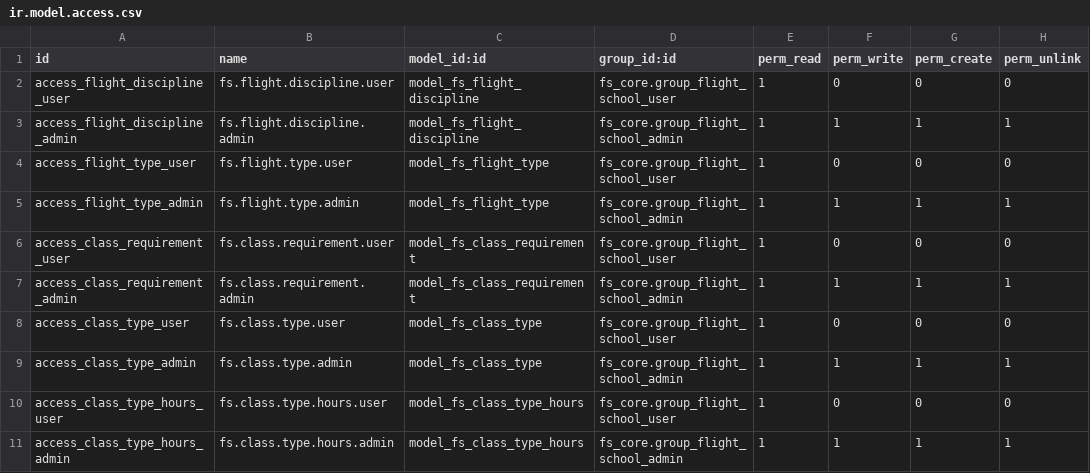
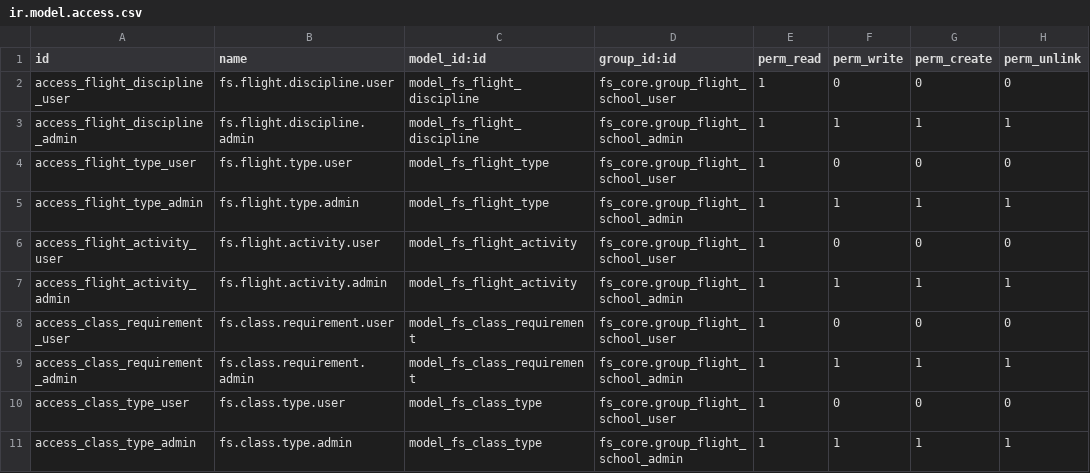
Before and after one commit to GM-327/odoo-Flight_School_Management, a CSV file: fs_training/security/ir.model.access.csv, drawn as a sheet; only a part is shown; the shorter side is filled out with more unchanged rows; the diff names each change by its address in the sheet, - before the commit and + after, or states it on an @@ line.

```diff
--- a/fs_training/security/ir.model.access.csv
+++ b/fs_training/security/ir.model.access.csv
+row 6: access_flight_activity_user | fs.flight.activity.user | model_fs_flight_activity | fs_core.group_flight_school_user | 1 | 0 | 0 | 0
+row 7: access_flight_activity_admin | fs.flight.activity.admin | model_fs_flight_activity | fs_core.group_flight_school_admin | 1 | 1 | 1 | 1
```
Also changed, not shown: 25 other files.
